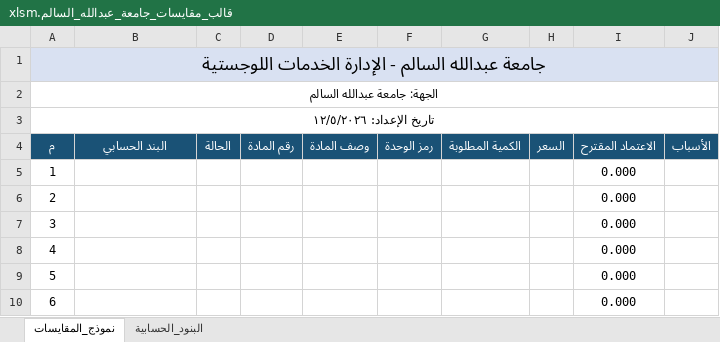
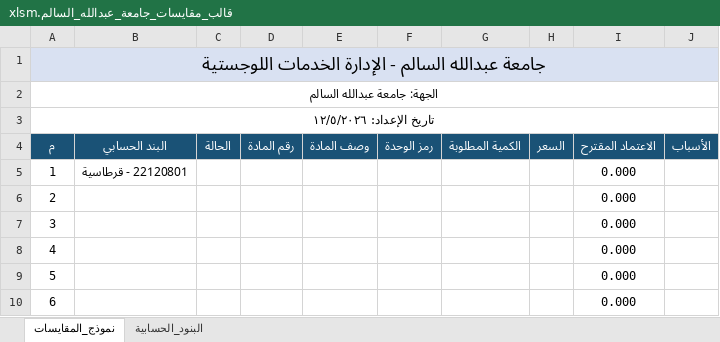
Before and after one commit to mostafauosama/EstimTemp, an Excel workbook: قالب_مقايسات_جامعة_عبدالله_السالم.xlsm, sheet نموذج_المقايسات, drawn as a sheet; only a part is shown; values as stored, in another font and other column widths than the file's, no borders; the diff names each change by its address in the sheet, - before the commit and + after, or states it on an @@ line.

```diff
--- a/قالب_مقايسات_جامعة_عبدالله_السالم.xlsm (sheet نموذج_المقايسات)
+++ b/قالب_مقايسات_جامعة_عبدالله_السالم.xlsm (sheet نموذج_المقايسات)
-B5 (البند الحسابي): (empty)
+B5 (البند الحسابي): 22120801 - قرطاسية
```
Also changed, not shown: Inventory_Estimates_Template_ASU.xlsm.
